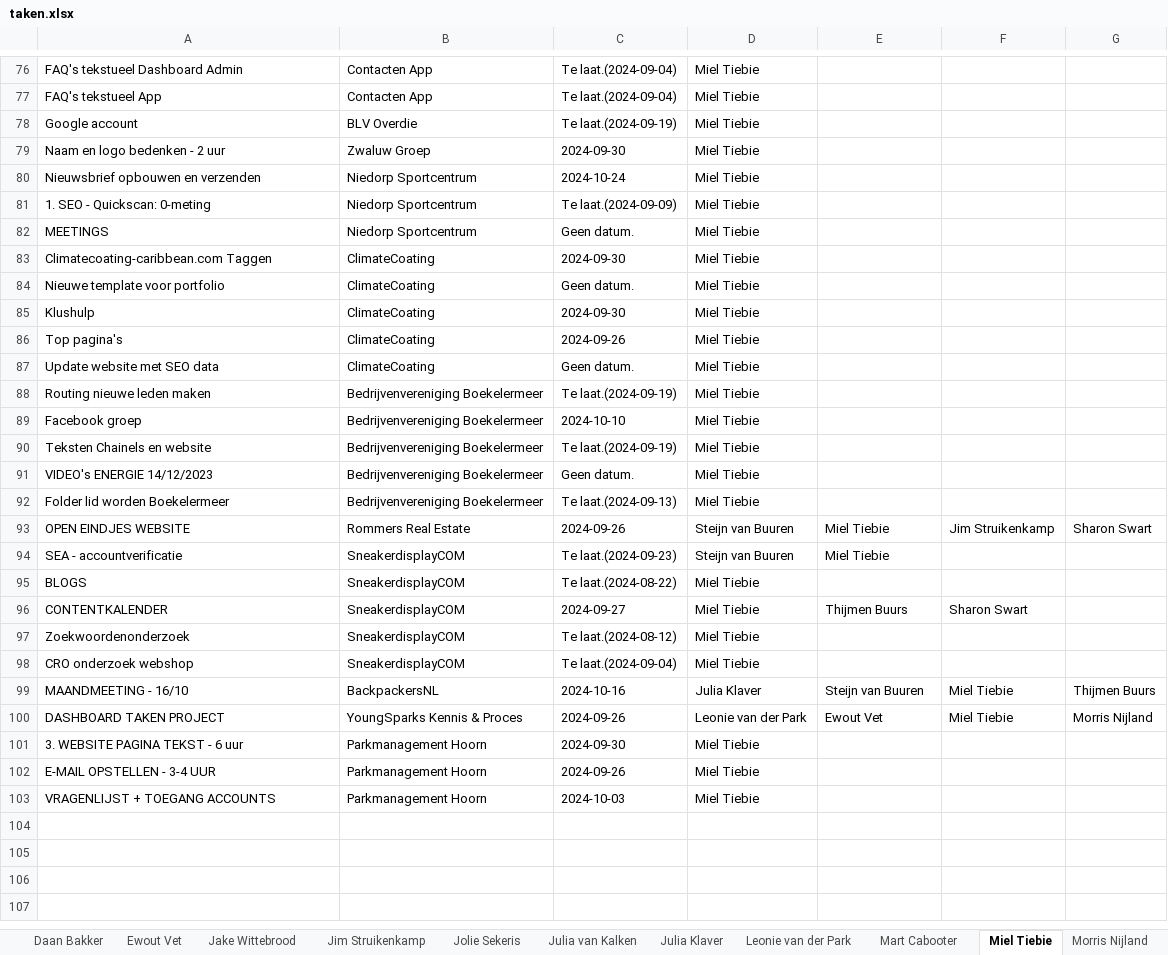
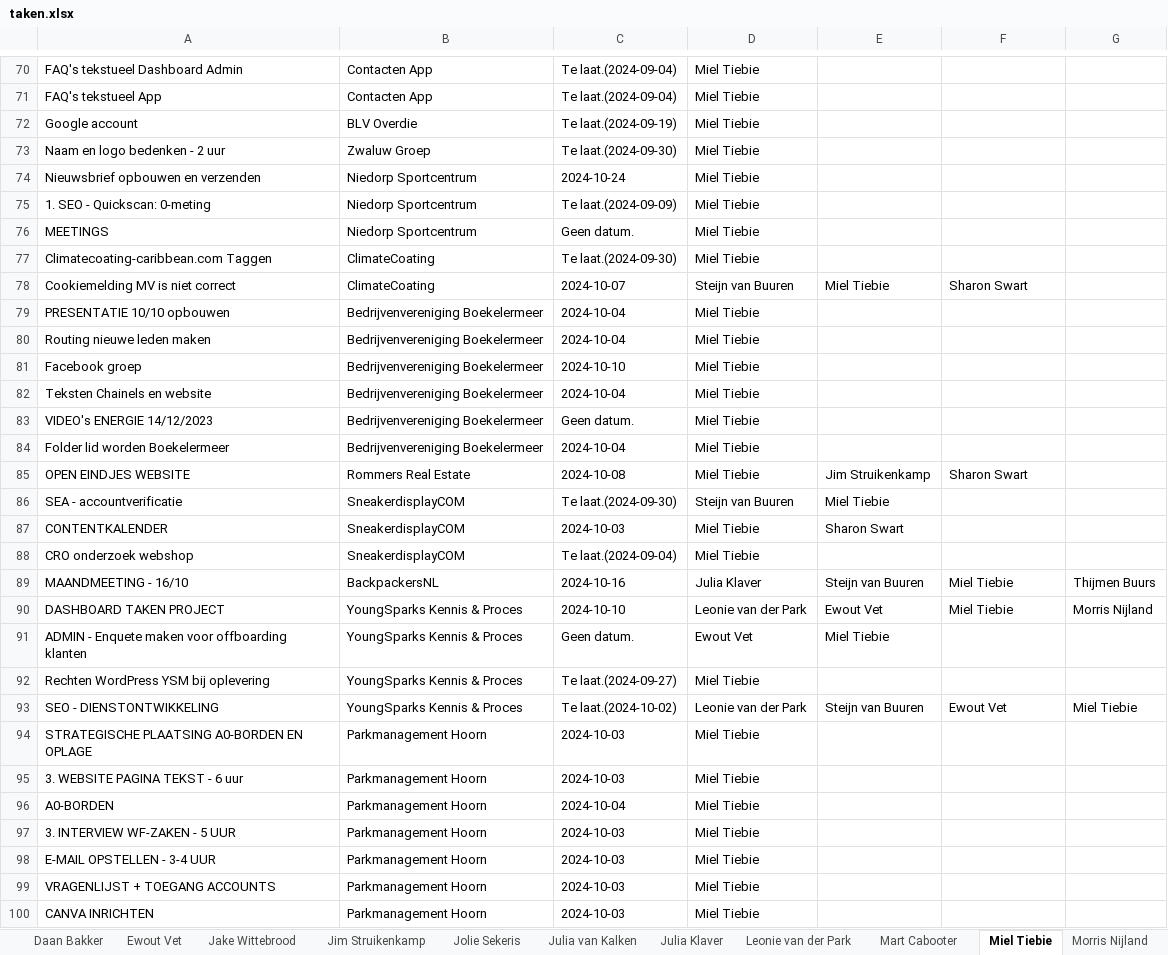
Before and after one commit to MorrisNijland3/YoungSparks, an Excel workbook: frontend/taken.xlsx, sheet Miel Tiebie, drawn as a sheet; only a part is shown, gaps mark what is left out; values as stored, in another font and other column widths than the file's, no borders; removed rows and columns are numbered as before the commit, all else as after; the diff covers the shown part only; the diff names each change by its address in the sheet, - before the commit and + after, or states it on an @@ line.

```diff
--- a/frontend/taken.xlsx (sheet Miel Tiebie)
+++ b/frontend/taken.xlsx (sheet Miel Tiebie)
-C73: 2024-09-30
+C73: Te laat.(2024-09-30)
-C77: 2024-09-30
+C77: Te laat.(2024-09-30)
-row 84: Nieuwe template voor portfolio | ClimateCoating | Geen datum. | Miel Tiebie
-row 85: Klushulp | ClimateCoating | 2024-09-30 | Miel Tiebie
-row 86: Top pagina's | ClimateCoating | 2024-09-26 | Miel Tiebie
-row 87: Update website met SEO data | ClimateCoating | Geen datum. | Miel Tiebie
+row 78: Cookiemelding MV is niet correct | ClimateCoating | 2024-10-07 | Steijn van Buuren | Miel Tiebie | Sharon Swart
+row 79: PRESENTATIE 10/10 opbouwen | Bedrijvenvereniging Boekelermeer | 2024-10-04 | Miel Tiebie
-C80: Te laat.(2024-09-19)
+C80: 2024-10-04
-C82: Te laat.(2024-09-19)
+C82: 2024-10-04
-C84: Te laat.(2024-09-13)
+C84: 2024-10-04
-C85: 2024-09-26
+C85: 2024-10-08
-D85: Steijn van Buuren
+D85: Miel Tiebie
-E85: Miel Tiebie
+E85: Jim Struikenkamp
-F85: Jim Struikenkamp
+F85: Sharon Swart
-G85: Sharon Swart
+G85: (empty)
-C86: Te laat.(2024-09-23)
+C86: Te laat.(2024-09-30)
-row 95: BLOGS | SneakerdisplayCOM | Te laat.(2024-08-22) | Miel Tiebie
-C87: 2024-09-27
+C87: 2024-10-03
-E87: Thijmen Buurs
+E87: Sharon Swart
-F87: Sharon Swart
+F87: (empty)
-row 97: Zoekwoordenonderzoek | SneakerdisplayCOM | Te laat.(2024-08-12) | Miel Tiebie
-C90: 2024-09-26
+C90: 2024-10-10
+row 91: ADMIN - Enquete maken voor offboarding klanten | YoungSparks Kennis & Proces | Geen datum. | Ewout Vet | Miel Tiebie
+row 92: Rechten WordPress YSM bij oplevering | YoungSparks Kennis & Proces | Te laat.(2024-09-27) | Miel Tiebie
+row 93: SEO - DIENSTONTWIKKELING | YoungSparks Kennis & Proces | Te laat.(2024-10-02) | Leonie van der Park | Steijn van Buuren | Ewout Vet | Miel Tiebie
+row 94: STRATEGISCHE PLAATSING A0-BORDEN EN OPLAGE | Parkmanagement Hoorn | 2024-10-03 | Miel Tiebie
-C95: 2024-09-30
+C95: 2024-10-03
+row 96: A0-BORDEN | Parkmanagement Hoorn | 2024-10-04 | Miel Tiebie
+row 97: 3. INTERVIEW WF-ZAKEN - 5 UUR | Parkmanagement Hoorn | 2024-10-03 | Miel Tiebie
-C98: 2024-09-26
+C98: 2024-10-03
+row 100: CANVA INRICHTEN | Parkmanagement Hoorn | 2024-10-03 | Miel Tiebie
```
Also changed, not shown: 3 added rows, 8 removed rows and 28 edited cells elsewhere in this sheet, sheet Sharon Swart, sheet Steijn van Buuren, sheet Leonie van der Park, sheet Ewout Vet, sheet Julia van Kalken, sheet Amber Schouten, 8 more sheets, other sheet tabs, 7 other files.
